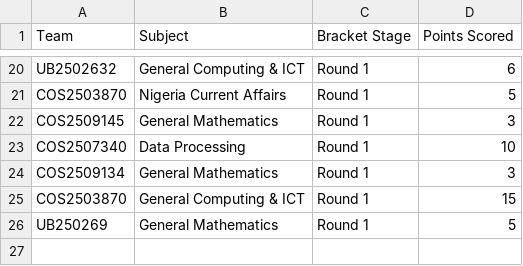
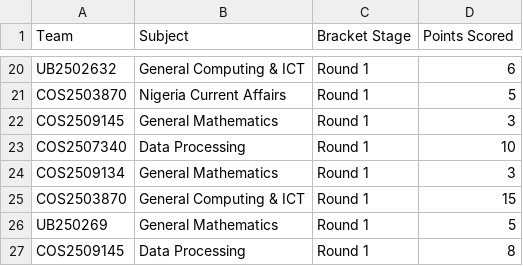
Before and after one commit to datascience-uniben/faculty_of_com_quiz, a CSV file: completed_rounds.csv, drawn as a sheet; only a part is shown, gaps mark what is left out.

Commit message:
Log match activity entry: COS2509145

```diff
--- a/completed_rounds.csv
+++ b/completed_rounds.csv
@@ -26 +26,2 @@ COS2503870,General Computing & ICT,Round 1,15
 UB250269,General Mathematics,Round 1,5
+COS2509145,Data Processing,Round 1,8
```
